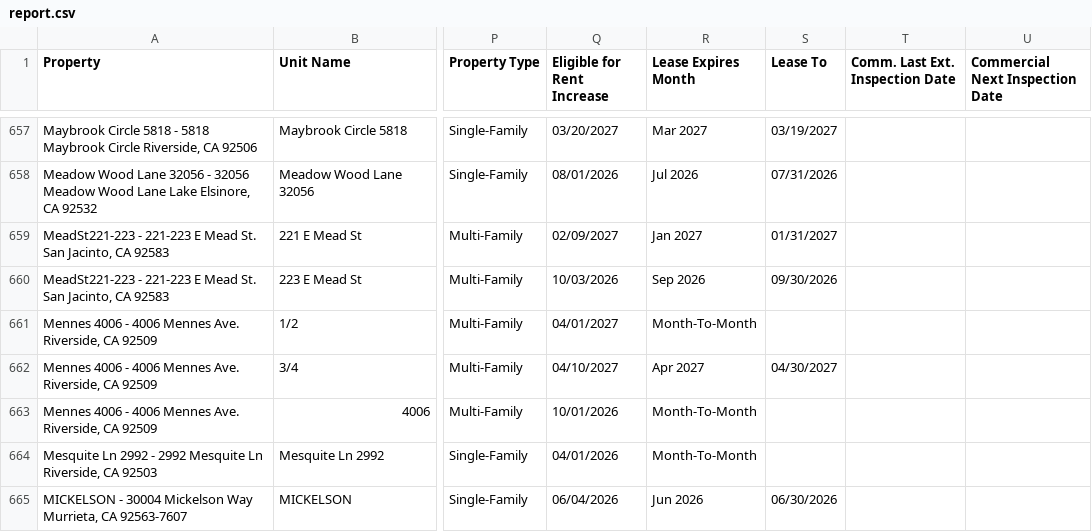
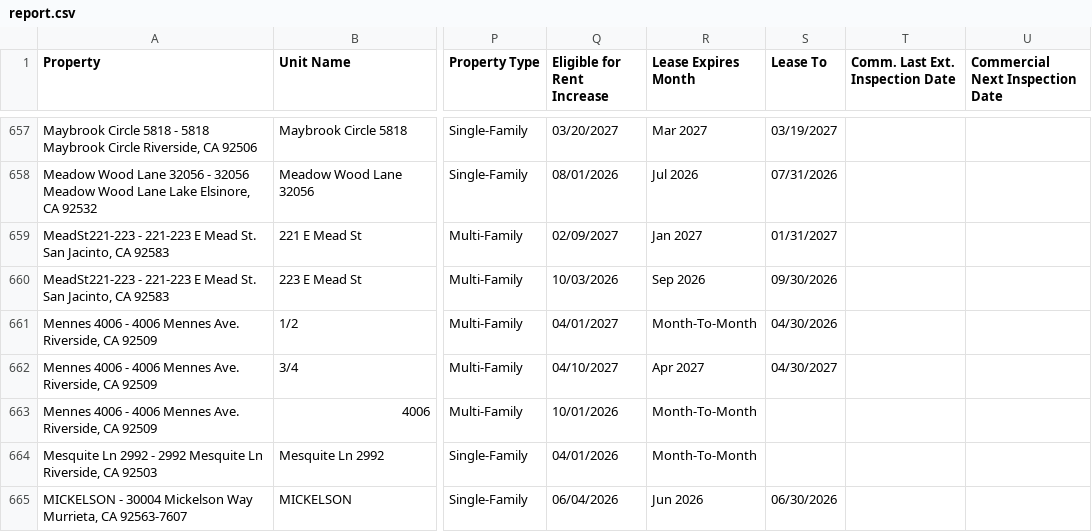
Before and after one commit to ryconnpm/inspection-portal, a CSV file: data/report.csv, drawn as a sheet; only a part is shown, gaps mark what is left out; the diff names each change by its address in the sheet, - before the commit and + after, or states it on an @@ line.

Commit message:
Auto-update inspection report

```diff
--- a/data/report.csv
+++ b/data/report.csv
-S661 (Lease To): (empty)
+S661 (Lease To): 04/30/2026
```
